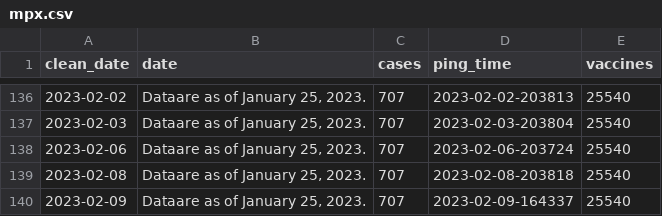
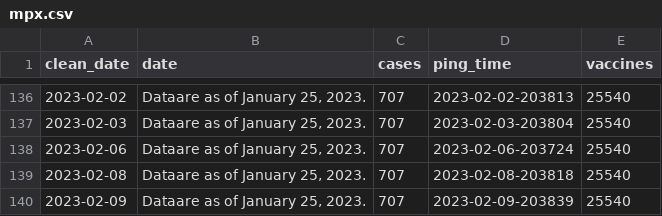
Before and after one commit to wf-id/nc-mpx, a CSV file: data/mpx.csv, drawn as a sheet; only a part is shown, gaps mark what is left out.

```diff
--- a/data/mpx.csv
+++ b/data/mpx.csv
@@ -139,2 +139,2 @@ clean_date,date,cases,ping_time,vaccines
 2023-02-08,"Dataare as of January 25, 2023.",707,2023-02-08-203818,25540
-2023-02-09,"Dataare as of January 25, 2023.",707,2023-02-09-164337,25540
+2023-02-09,"Dataare as of January 25, 2023.",707,2023-02-09-203839,25540
```
Also changed, not shown: 1 other file.
